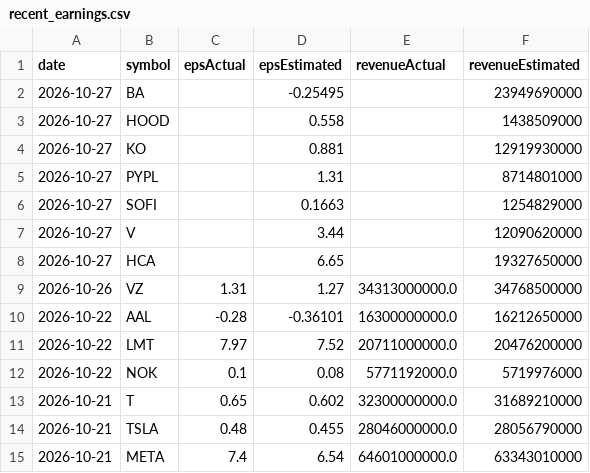
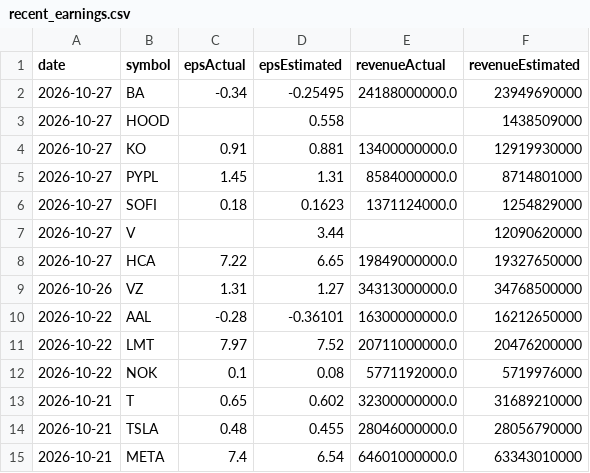
Before and after one commit to fishinmn/stock_screener, a CSV file: data/recent_earnings.csv, drawn as a sheet; only a part is shown.

```diff
--- a/data/recent_earnings.csv
+++ b/data/recent_earnings.csv
@@ -1,9 +1,9 @@
 date,symbol,epsActual,epsEstimated,revenueActual,revenueEstimated
-2026-10-27,BA,,-0.25495,,23949690000
+2026-10-27,BA,-0.34,-0.25495,24188000000.0,23949690000
 2026-10-27,HOOD,,0.558,,1438509000
-2026-10-27,KO,,0.881,,12919930000
-2026-10-27,PYPL,,1.31,,8714801000
-2026-10-27,SOFI,,0.1663,,1254829000
+2026-10-27,KO,0.91,0.881,13400000000.0,12919930000
+2026-10-27,PYPL,1.45,1.31,8584000000.0,8714801000
+2026-10-27,SOFI,0.18,0.1623,1371124000.0,1254829000
 2026-10-27,V,,3.44,,12090620000
-2026-10-27,HCA,,6.65,,19327650000
+2026-10-27,HCA,7.22,6.65,19849000000.0,19327650000
 2026-10-26,VZ,1.31,1.27,34313000000.0,34768500000
```
Also changed, not shown: data/fundamentals_screener_recent_earnings.csv, data/recent_earnings_data.csv, 9 other files.
